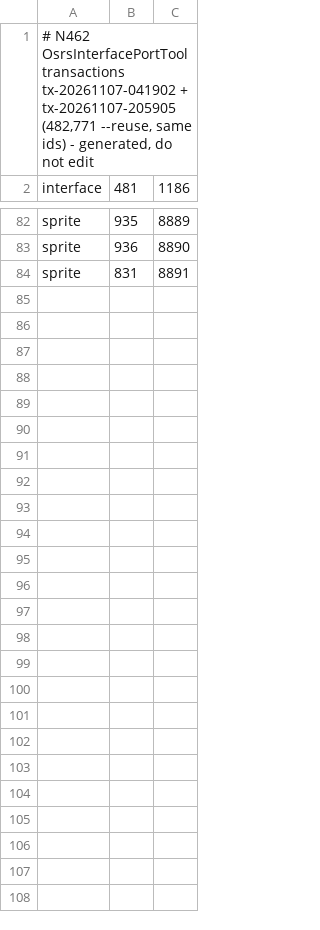
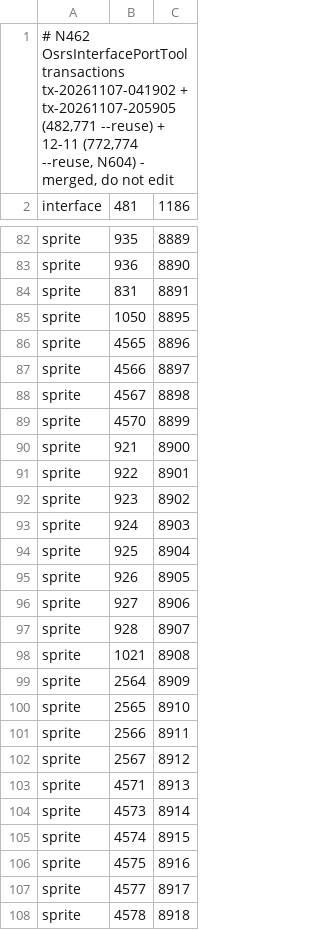
Before and after one commit to Meneerstink/game, a TSV file: data/cfg/toa/interfaces.tsv, drawn as a sheet; only a part is shown, gaps mark what is left out.

```diff
--- a/data/cfg/toa/interfaces.tsv
+++ b/data/cfg/toa/interfaces.tsv
@@ -1,2 +1,2 @@
-# N462 OsrsInterfacePortTool transactions tx-20261107-041902 + tx-20261107-205905 (482,771 --reuse, same ids) - generated, do not edit
+# N462 OsrsInterfacePortTool transactions tx-20261107-041902 + tx-20261107-205905 (482,771 --reuse) + 12-11 (772,774 --reuse, N604) - merged, do not edit
 interface	481	1186
@@ -84 +84,25 @@ sprite	936	8890
 sprite	831	8891
+sprite	1050	8895
+sprite	4565	8896
+sprite	4566	8897
+sprite	4567	8898
+sprite	4570	8899
+sprite	921	8900
+sprite	922	8901
+sprite	923	8902
+sprite	924	8903
+sprite	925	8904
+sprite	926	8905
+sprite	927	8906
+sprite	928	8907
+sprite	1021	8908
+sprite	2564	8909
+sprite	2565	8910
+sprite	2566	8911
+sprite	2567	8912
+sprite	4571	8913
+sprite	4573	8914
+sprite	4574	8915
+sprite	4575	8916
+sprite	4577	8917
+sprite	4578	8918
```
Also changed, not shown: 8 other files.
